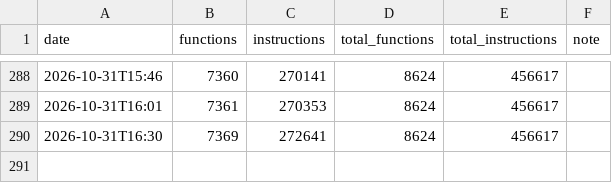
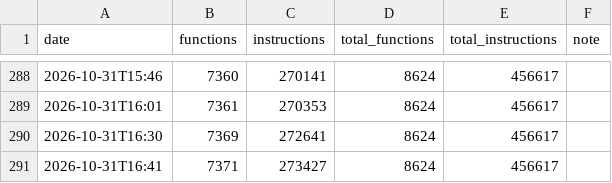
Before and after one commit to NaGaa95/sly3-decomp, a CSV file: config/progress_history.csv, drawn as a sheet; only a part is shown, gaps mark what is left out; the diff names each change by its address in the sheet, - before the commit and + after, or states it on an @@ line.

```diff
--- a/config/progress_history.csv
+++ b/config/progress_history.csv
+row 291: 2026-10-31T16:41 | 7371 | 273427 | 8624 | 456617
```
Also changed, not shown: config/matched.csv, 3 other files.
